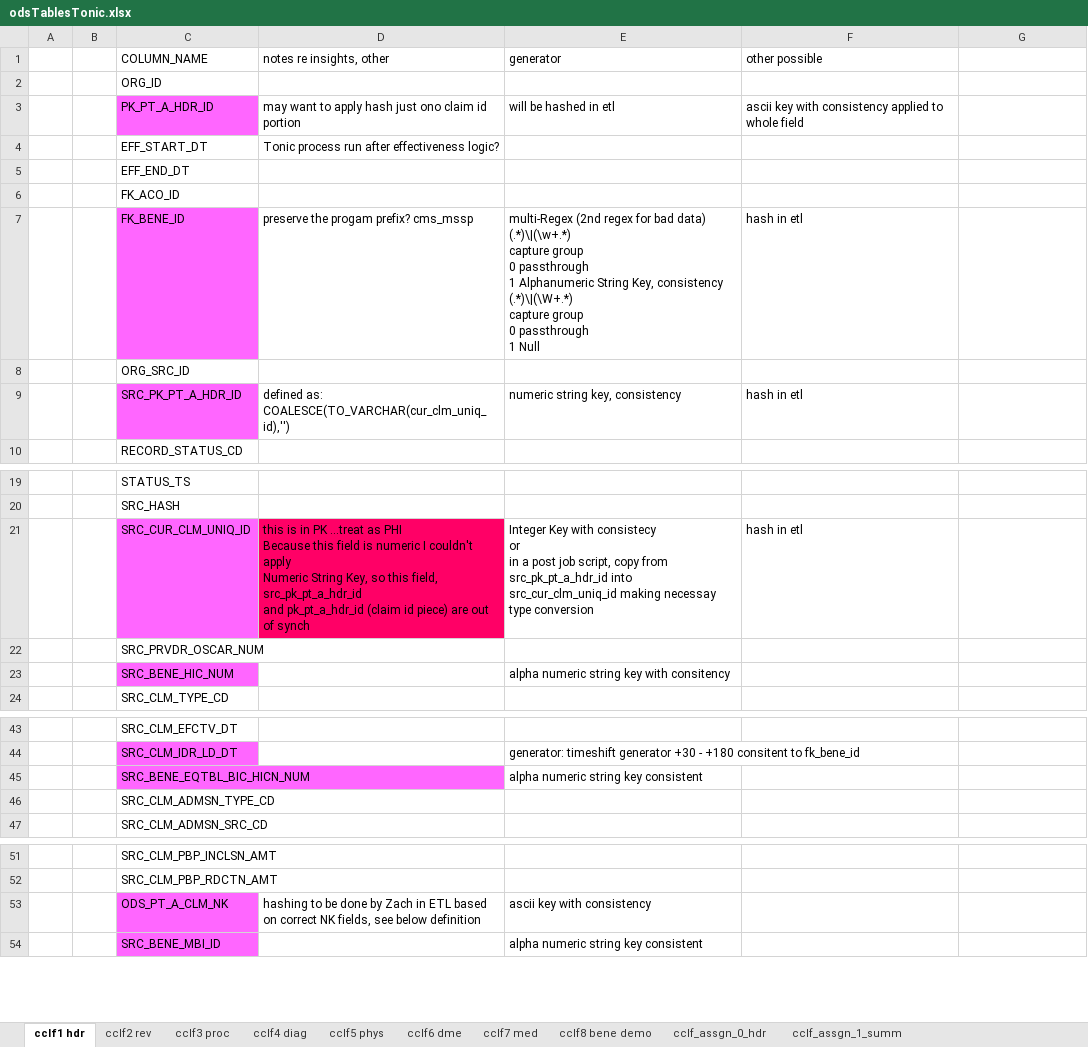
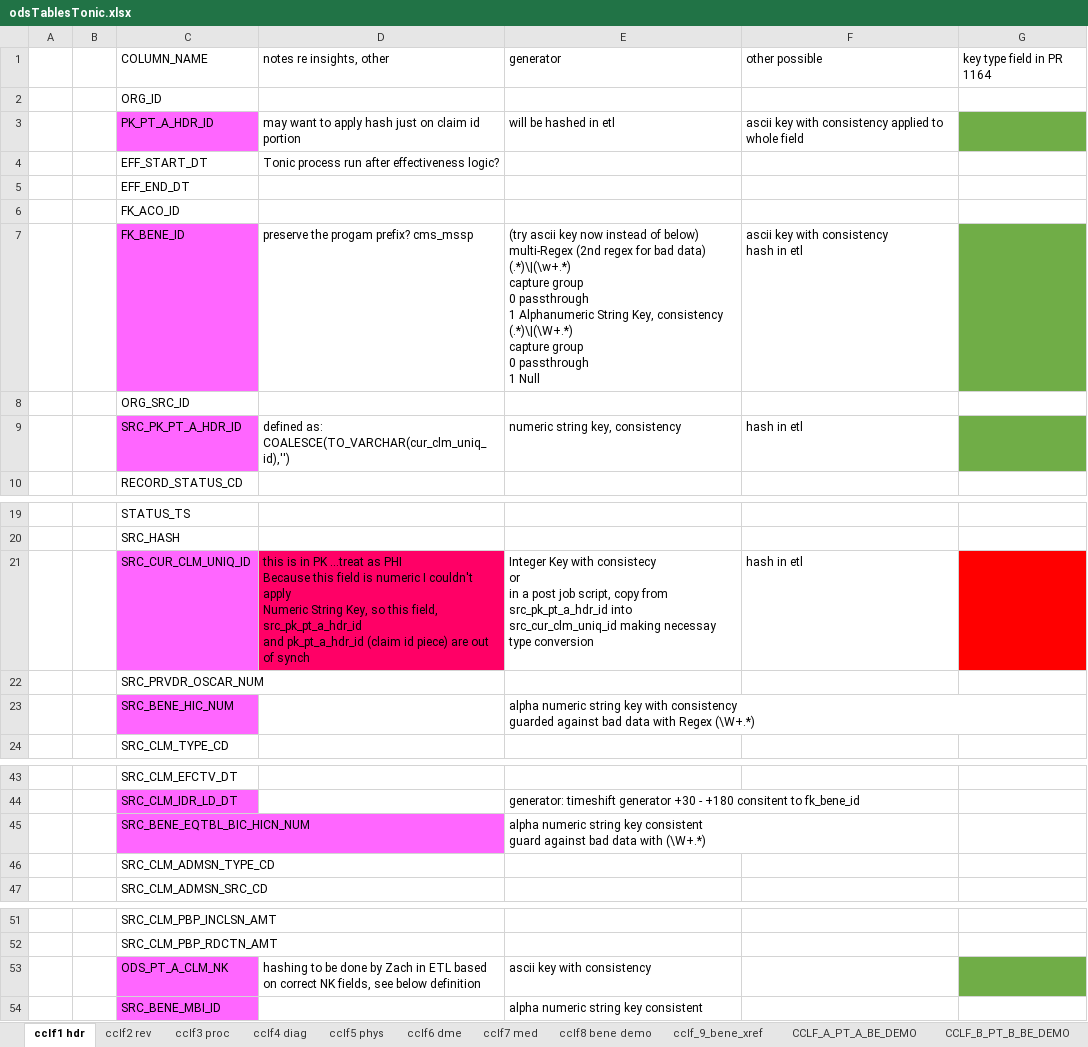
Before and after one commit to mikeoconnor-cj/pythonWrk, an Excel workbook: odsTablesTonic.xlsx, sheet cclf1 hdr, drawn as a sheet; only a part is shown, gaps mark what is left out; values as stored, in another font and other column widths than the file's, no borders; ↵ is a line break in a cell; the diff names each change by its address in the sheet, - before the commit and + after, or states it on an @@ line.

```diff
--- a/odsTablesTonic.xlsx (sheet cclf1 hdr)
+++ b/odsTablesTonic.xlsx (sheet cclf1 hdr)
+sheet tab: cclf_9_bene_xref
+sheet tab: CCLF_A_PT_A_BE_DEMO
+sheet tab: CCLF_B_PT_B_BE_DEMO
-G1: (empty)
+G1: key type field in PR 1164
-D3: …hash just ono claim id…
+D3: …hash just on claim id…
-G3 fill: none
+G3 fill: #70AD47
-E7: multi-Regex (2nd…
+E7: (try ascii key now instead of below) ↵ multi-Regex (2nd…
-F7: hash in etl
+F7: ascii key with consistency ↵ hash in etl
-G7 fill: none
+G7 fill: #70AD47
-G9 fill: none
+G9 fill: #70AD47
-G21 fill: none
+G21 fill: #FF0000
-E23: …key with consitency
+E23: …key with consistency ↵ guarded against bad data with Regex (\W+.*)
-E45: …key consistent
+E45: …key consistent ↵ guard against bad data with (\W+.*)
-G53 fill: none
+G53 fill: #70AD47
```
Also changed, not shown: sheet cclf6 dme, sheet cclf2 rev, sheet cclf4 diag, sheet cclf_assgn_1_summ, sheet cclf3 proc, sheet cclf8 bene demo, 3 more sheets, other sheet tabs.
